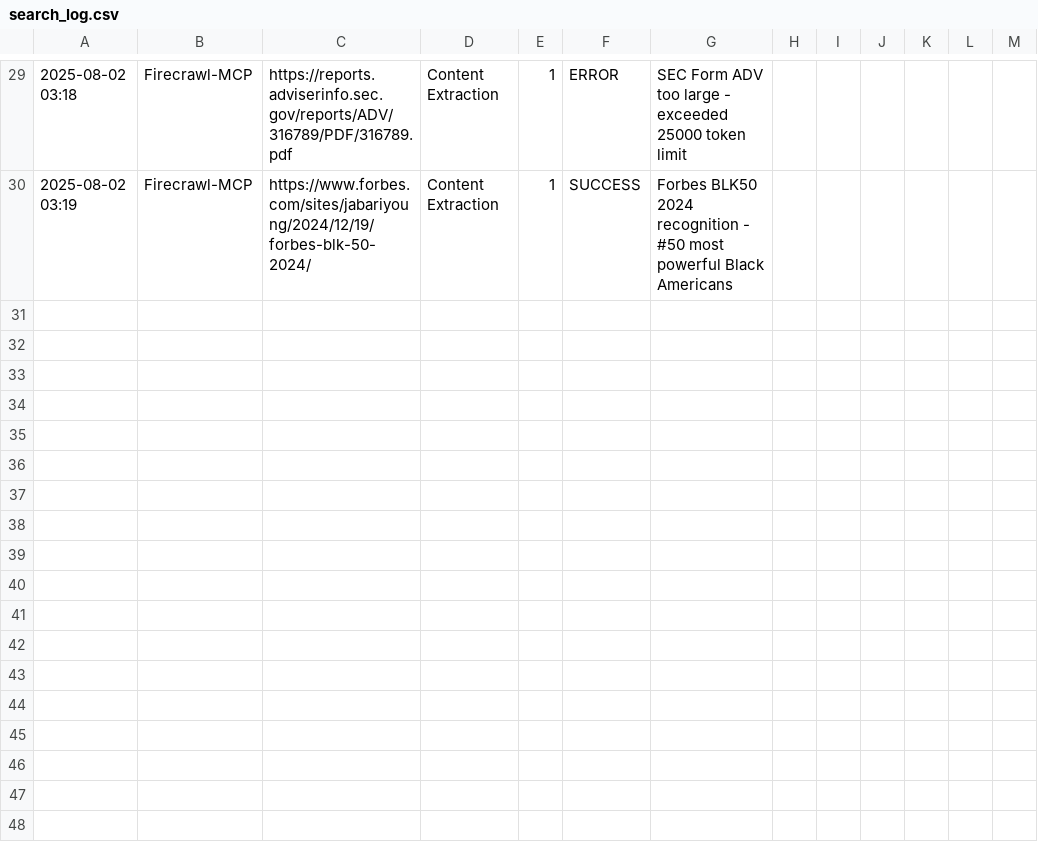
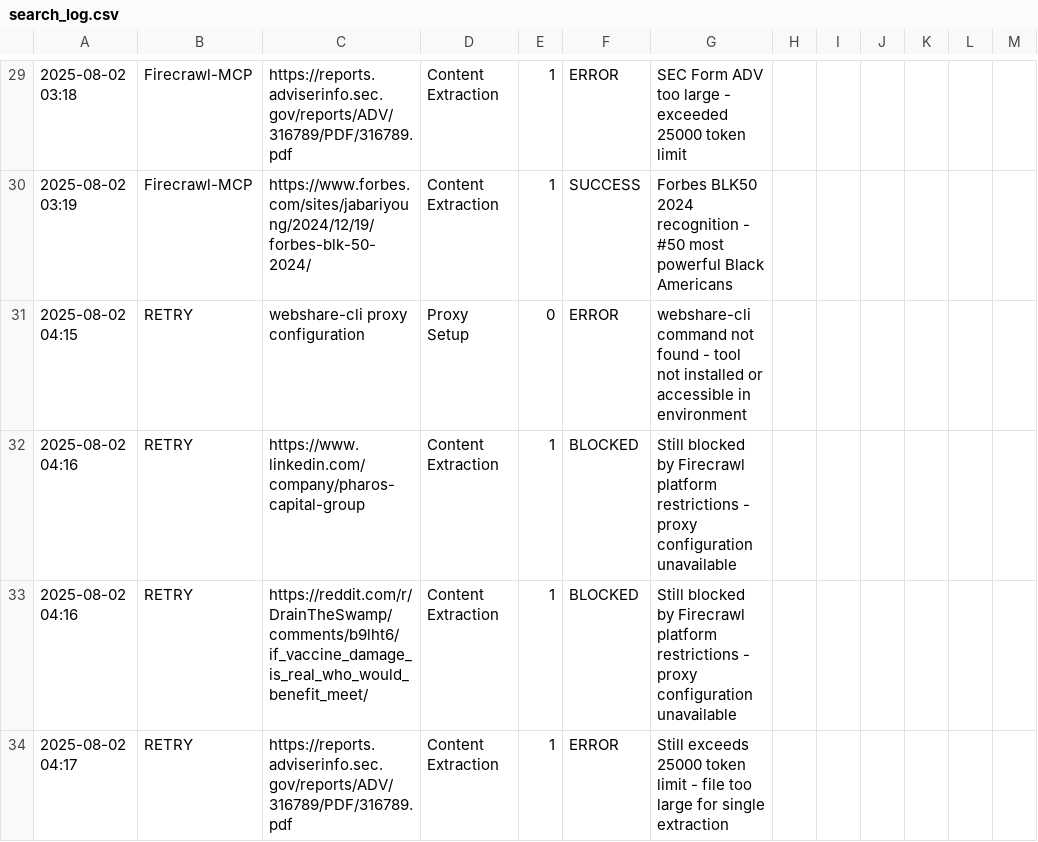
Before and after one commit to drdrstudio/claude-code-research, a CSV file: Pharos/Research_DeepDive_PharosCapitalGroup_20250802_030016/00_LOGS/search_log.csv, drawn as a sheet; only a part is shown, gaps mark what is left out; the diff names each change by its address in the sheet, - before the commit and + after, or states it on an @@ line.

```diff
--- a/Pharos/Research_DeepDive_PharosCapitalGroup_20250802_030016/00_LOGS/search_log.csv
+++ b/Pharos/Research_DeepDive_PharosCapitalGroup_20250802_030016/00_LOGS/search_log.csv
+row 31: 2025-08-02 04:15 | RETRY | webshare-cli proxy configuration | Proxy Setup | 0 | ERROR | webshare-cli command not found - tool not installed or accessible in environment
+row 32: 2025-08-02 04:16 | RETRY | https://www.linkedin.com/company/pharos-capital-group | Content Extraction | 1 | BLOCKED | Still blocked by Firecrawl platform restrictions - proxy configuration unavailable
+row 33: 2025-08-02 04:16 | RETRY | https://reddit.com/r/DrainTheSwamp/comments/b9lht6/if_vaccine_damage_is_real_who_would_benefit_meet/ | Content Extraction | 1 | BLOCKED | Still blocked by Firecrawl platform restrictions - proxy configuration unavailable
+row 34: 2025-08-02 04:17 | RETRY | https://reports.adviserinfo.sec.gov/reports/ADV/316789/PDF/316789.pdf | Content Extraction | 1 | ERROR | Still exceeds 25000 token limit - file too large for single extraction
```
Also changed, not shown: GLOBAL_RESEARCH_INDEX.csv, 38 other files.
